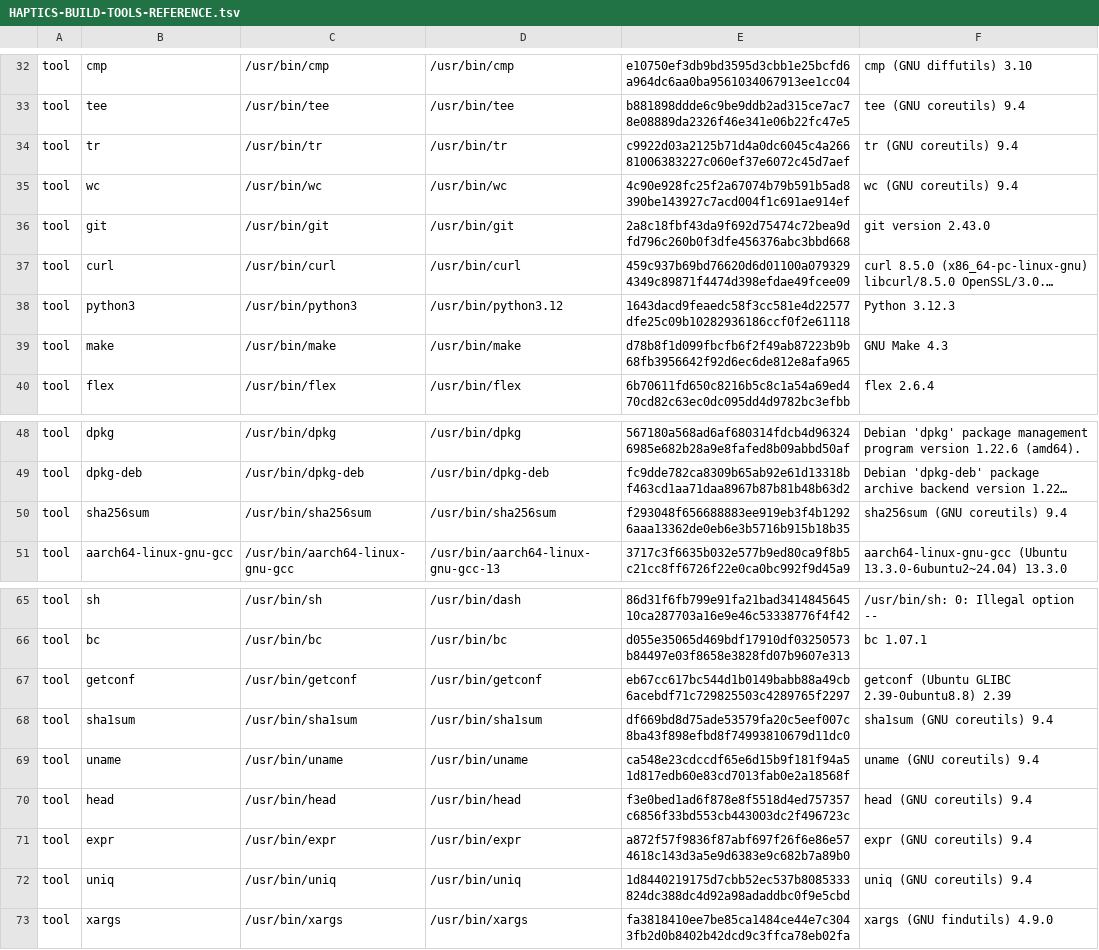
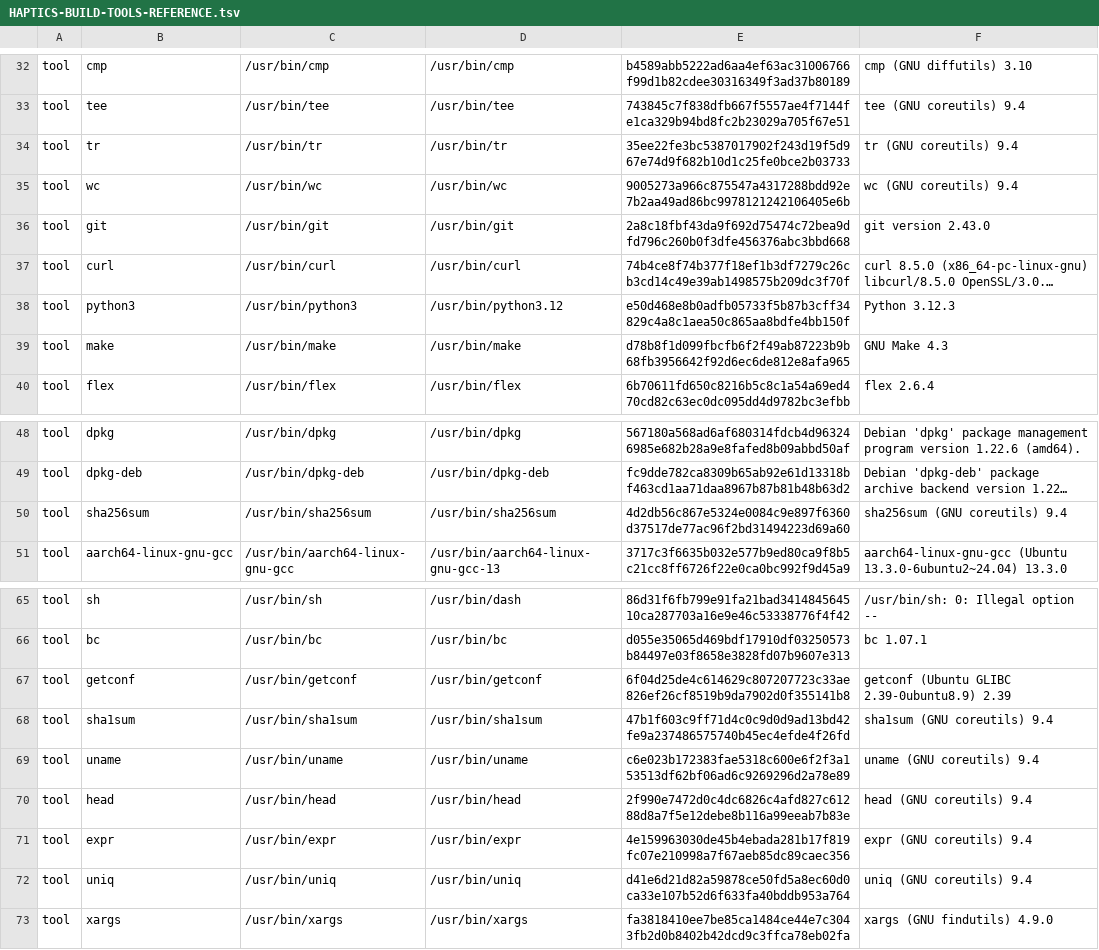
Before and after one commit to GUF296/tb321fu-haptics-debs, a TSV file: scripts/ci/HAPTICS-BUILD-TOOLS-REFERENCE.tsv, drawn as a sheet; only a part is shown, gaps mark what is left out; long unchanged cells end in …; the diff covers the shown part only; the diff names each change by its address in the sheet, - before the commit and + after, or states it on an @@ line.

```diff
--- a/scripts/ci/HAPTICS-BUILD-TOOLS-REFERENCE.tsv
+++ b/scripts/ci/HAPTICS-BUILD-TOOLS-REFERENCE.tsv
-E32: e10750ef3db9bd3595d3cbb1e25bcfd6a964dc6aa0ba9561034067913ee1cc04
+E32: b4589abb5222ad6aa4ef63ac31006766f99d1b82cdee30316349f3ad37b80189
-E33: b881898ddde6c9be9ddb2ad315ce7ac78e08889da2326f46e341e06b22fc47e5
+E33: 743845c7f838dfb667f5557ae4f7144fe1ca329b94bd8fc2b23029a705f67e51
-E34: c9922d03a2125b71d4a0dc6045c4a26681006383227c060ef37e6072c45d7aef
+E34: 35ee22fe3bc5387017902f243d19f5d967e74d9f682b10d1c25fe0bce2b03733
-E35: 4c90e928fc25f2a67074b79b591b5ad8390be143927c7acd004f1c691ae914ef
+E35: 9005273a966c875547a4317288bdd92e7b2aa49ad86bc9978121242106405e6b
-E37: 459c937b69bd76620d6d01100a0793294349c89871f4474d398efdae49fcee09
+E37: 74b4ce8f74b377f18ef1b3df7279c26cb3cd14c49e39ab1498575b209dc3f70f
-E38: 1643dacd9feaedc58f3cc581e4d22577dfe25c09b10282936186ccf0f2e61118
+E38: e50d468e8b0adfb05733f5b87b3cff34829c4a8c1aea50c865aa8bdfe4bb150f
-E50: f293048f656688883ee919eb3f4b12926aaa13362de0eb6e3b5716b915b18b35
+E50: 4d2db56c867e5324e0084c9e897f6360d37517de77ac96f2bd31494223d69a60
-E67: eb67cc617bc544d1b0149babb88a49cb6acebdf71c729825503c4289765f2297
+E67: 6f04d25de4c614629c807207723c33ae826ef26cf8519b9da7902d0f355141b8
-F67: getconf (Ubuntu GLIBC 2.39-0ubuntu8.8) 2.39
+F67: getconf (Ubuntu GLIBC 2.39-0ubuntu8.9) 2.39
-E68: df669bd8d75ade53579fa20c5eef007c8ba43f898efbd8f74993810679d11dc0
+E68: 47b1f603c9ff71d4c0c9d0d9ad13bd42fe9a237486575740b45ec4efde4f26fd
-E69: ca548e23cdccdf65e6d15b9f181f94a51d817edb60e83cd7013fab0e2a18568f
+E69: c6e023b172383fae5318c600e6f2f3a153513df62bf06ad6c9269296d2a78e89
-E70: f3e0bed1ad6f878e8f5518d4ed757357c6856f33bd553cb443003dc2f496723c
+E70: 2f990e7472d0c4dc6826c4afd827c61288d8a7f5e12debe8b116a99eeab7b83e
-E71: a872f57f9836f87abf697f26f6e86e574618c143d3a5e9d6383e9c682b7a89b0
+E71: 4e159963030de45b4ebada281b17f819fc07e210998a7f67aeb85dc89caec356
-E72: 1d8440219175d7cbb52ec537b8085333824dc388dc4d92a98adaddbc0f9e5cbd
+E72: d41e6d21d82a59878ce50fd5a8ec60d0ca33e107b52d6f633fa40bddb953a764
```
Also changed, not shown: 22 edited cells elsewhere in this file, scripts/ci/HAPTICS-BUILD-PACKAGES.tsv, 4 other files.
